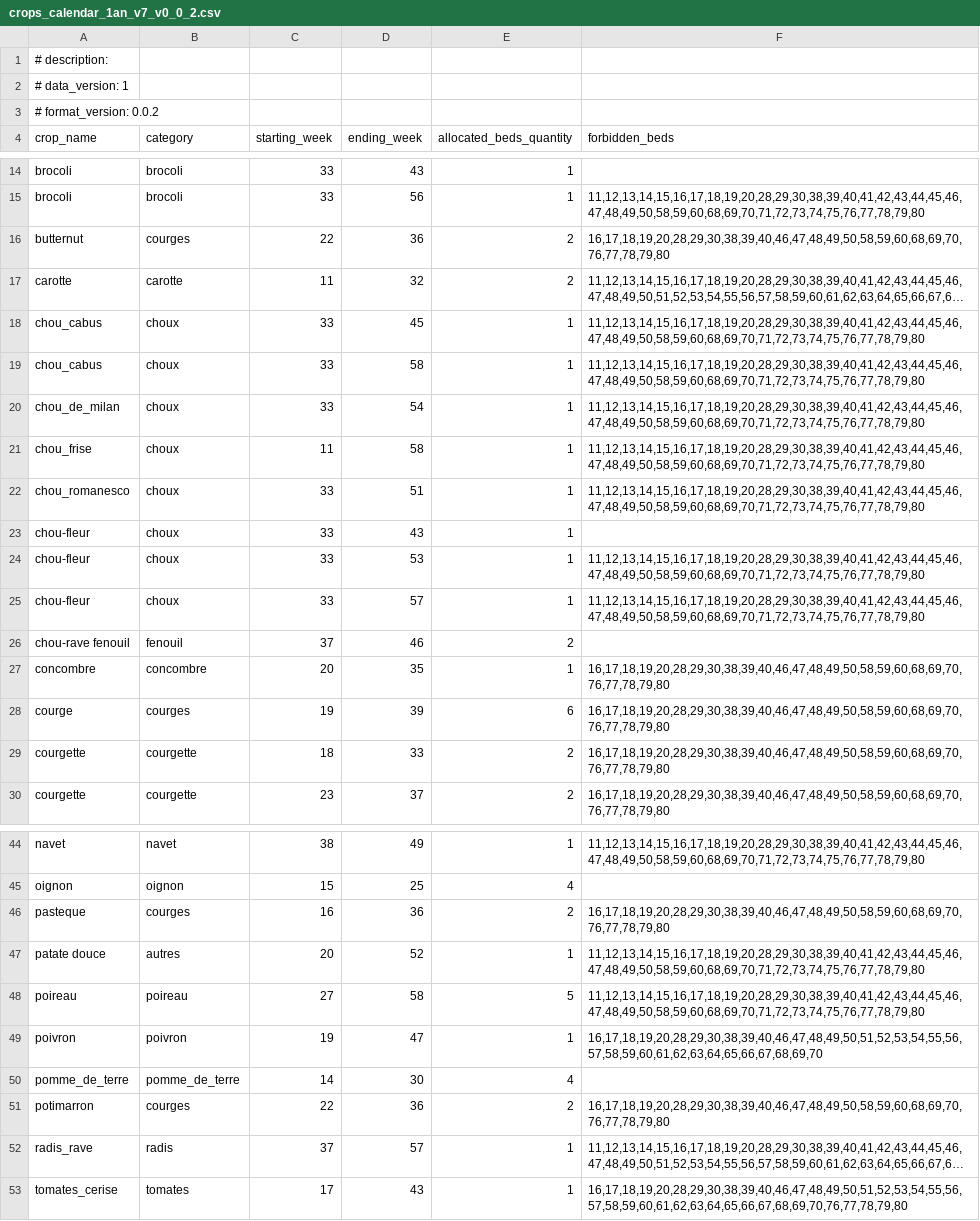
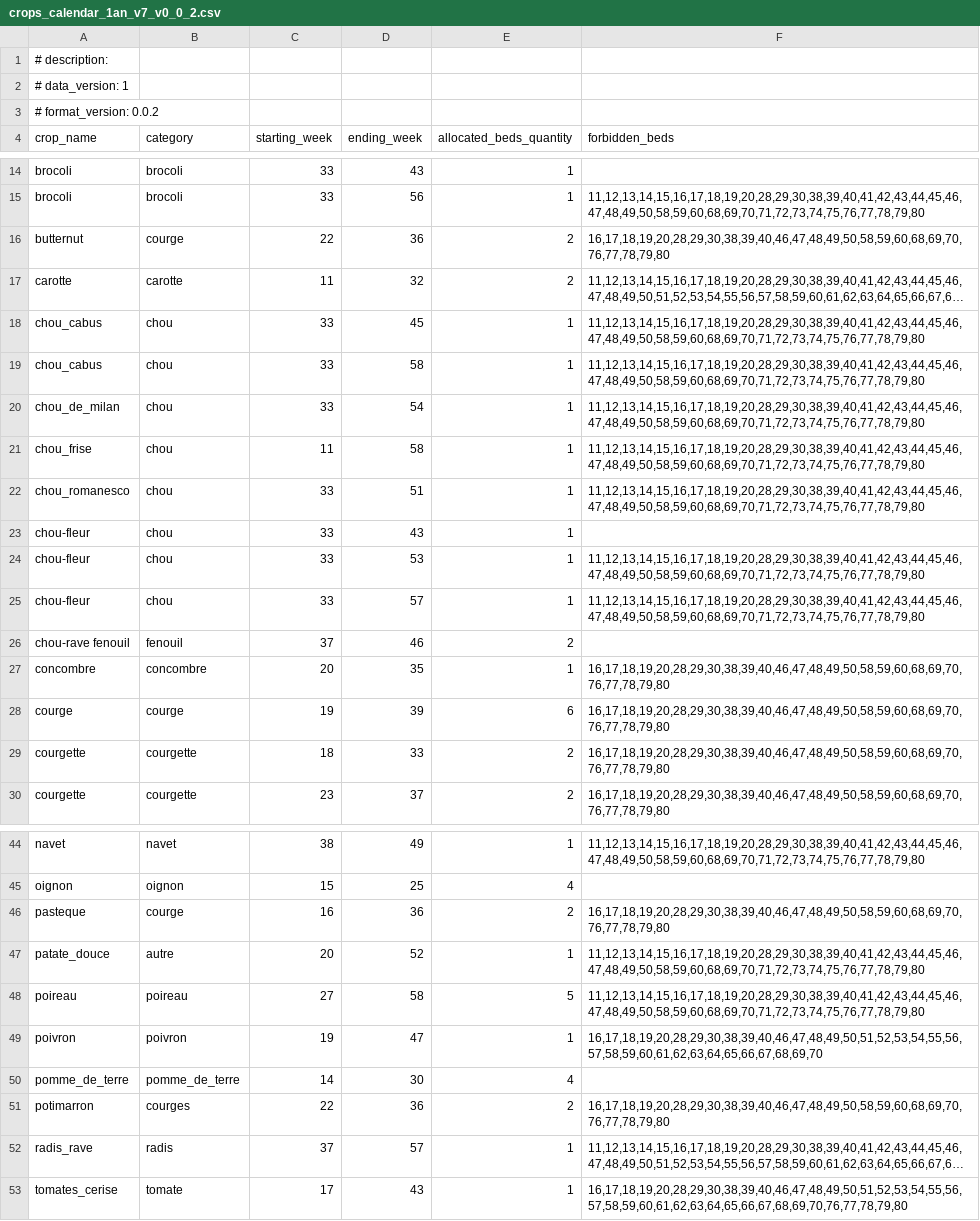
Before and after one commit to philippevismara/pyagroplan, a CSV file: data/crops_calendar_1an_v7_v0_0_2.csv, drawn as a sheet; only a part is shown, gaps mark what is left out; long unchanged cells end in …; the diff names each change by its address in the sheet, - before the commit and + after, or states it on an @@ line.

```diff
--- a/data/crops_calendar_1an_v7_v0_0_2.csv
+++ b/data/crops_calendar_1an_v7_v0_0_2.csv
-B16 (category): courges
+B16 (category): courge
-B18:B25 (category): choux
+B18:B25 (category): chou
-B28 (category): courges
+B28 (category): courge
-B46 (category): courges
+B46 (category): courge
-A47 (crop_name): patate douce
+A47 (crop_name): patate_douce
-B47 (category): autres
+B47 (category): autre
-B53 (category): tomates
+B53 (category): tomate
```
Also changed, not shown: data/crops_calendar_1an_v8_v1.csv, data/crops_calendar_1an_v8_v2.csv, 9 other files.
